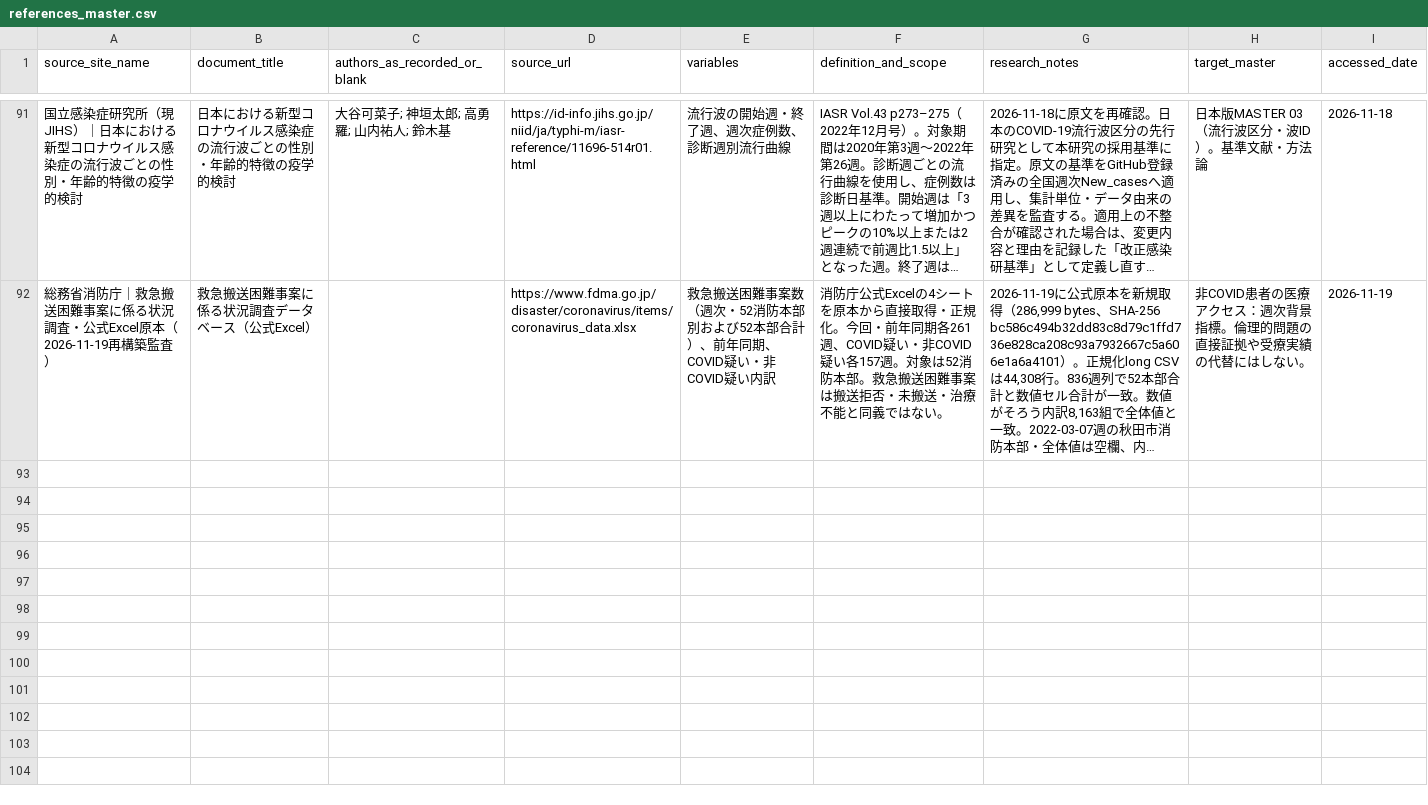
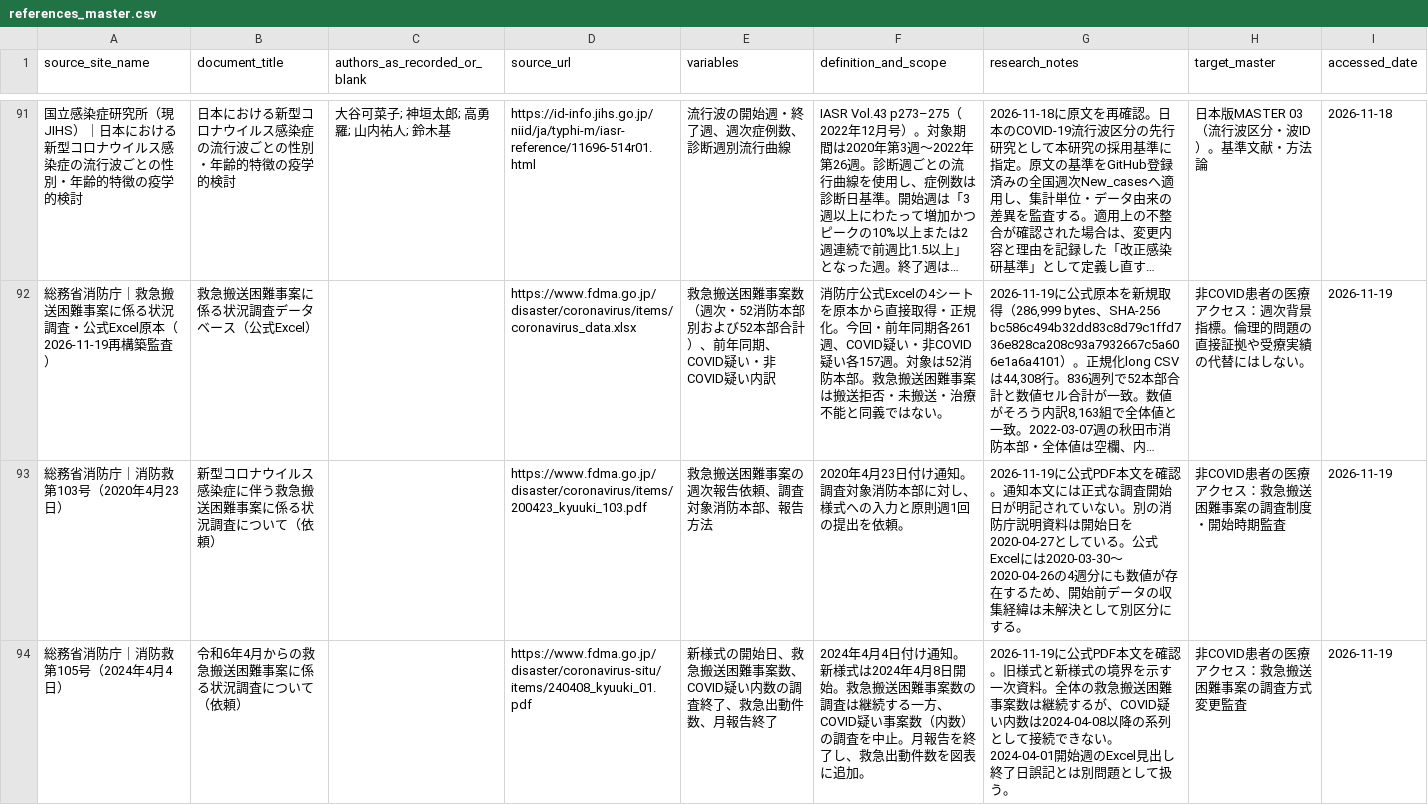
Before and after one commit to 0FTd95W213sGXXV0C7R2/COVID19-Pandemic-Research, a CSV file: docs/references/references_master.csv, drawn as a sheet; only a part is shown, gaps mark what is left out; long unchanged cells end in …; the diff names each change by its address in the sheet, - before the commit and + after, or states it on an @@ line.

Commit message:
Register FDMA 2020 and 2024 survey methodology notices

```diff
--- a/docs/references/references_master.csv
+++ b/docs/references/references_master.csv
+row 93: 総務省消防庁｜消防救第103号（2020年4月23日） | 新型コロナウイルス感染症に伴う救急搬送困難事案に係る状況調査について（依頼） |  | https://www.fdma.go.jp/disaster/coronavirus/items/200423_kyuuki_103.pdf | 救急搬送困難事案の週次報告依頼、調査対象消防本部、報告方法 | 2020年4月23日付け通知。調査対象消防本部に対し、様式への入力と原則週1回の提出を依頼。 | 2026-11-19に公式PDF本文を確認。通知本文には正式な調査開始日が明記されていない。別の消防庁説明資料は開始日を2020-04-27としている。公式Excelには2020-03-30〜2020-04-26の4週分にも数値が存在するため、開始前データの収集経緯は未解決として別区分にする。 | 非COVID患者の医療アクセス：救急搬送困難事案の調査制度・開始時期監査 | 2026-11-19
+row 94: 総務省消防庁｜消防救第105号（2024年4月4日） | 令和6年4月からの救急搬送困難事案に係る状況調査について（依頼） |  | https://www.fdma.go.jp/disaster/coronavirus-situ/items/240408_kyuuki_01.pdf | 新様式の開始日、救急搬送困難事案数、COVID疑い内数の調査終了、救急出動件数、月報告終了 | 2024年4月4日付け通知。新様式は2024年4月8日開始。救急搬送困難事案数の調査は継続する一方、COVID疑い事案数（内数）の調査を中止。月報告を終了し、救急出動件数を図表に追加。 | 2026-11-19に公式PDF本文を確認。旧様式と新様式の境界を示す一次資料。全体の救急搬送困難事案数は継続するが、COVID疑い内数は2024-04-08以降の系列として接続できない。2024-04-01開始週のExcel見出し終了日誤記とは別問題として扱う。 | 非COVID患者の医療アクセス：救急搬送困難事案の調査方式変更監査 | 2026-11-19
```
